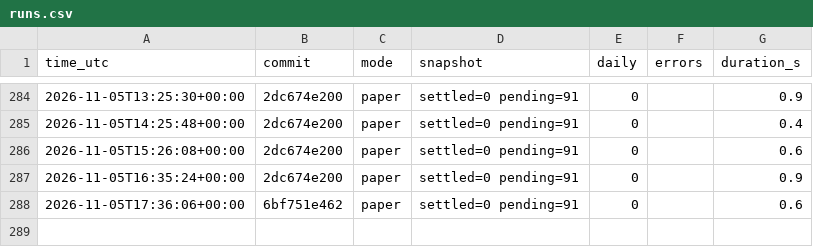
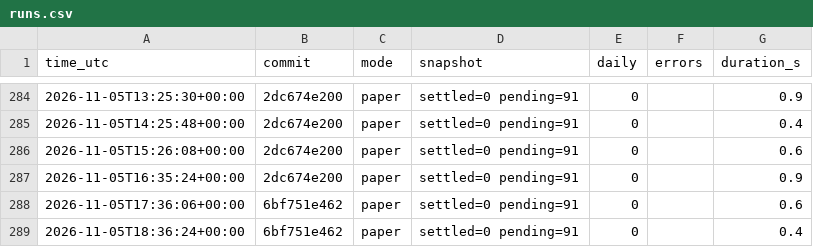
Before and after one commit to daijobudesu69/Crypto-FCL, a CSV file: state/runs.csv, drawn as a sheet; only a part is shown, gaps mark what is left out.

```diff
--- a/state/runs.csv
+++ b/state/runs.csv
@@ -288 +288,2 @@ time_utc,commit,mode,snapshot,daily,errors,duration_s
 2026-11-05T17:36:06+00:00,6bf751e462,paper,settled=0 pending=91,0,,0.6
+2026-11-05T18:36:24+00:00,6bf751e462,paper,settled=0 pending=91,0,,0.4
```
Also changed, not shown: 3 other files.
